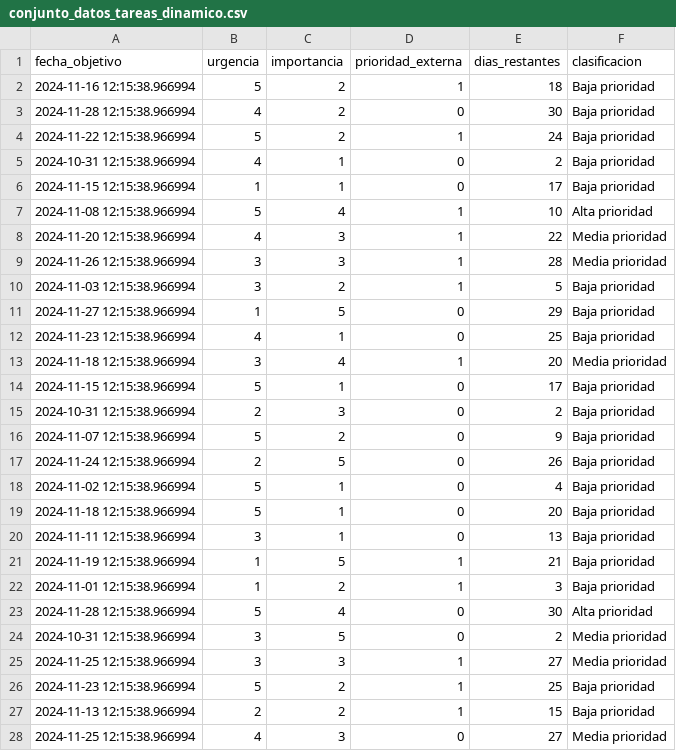
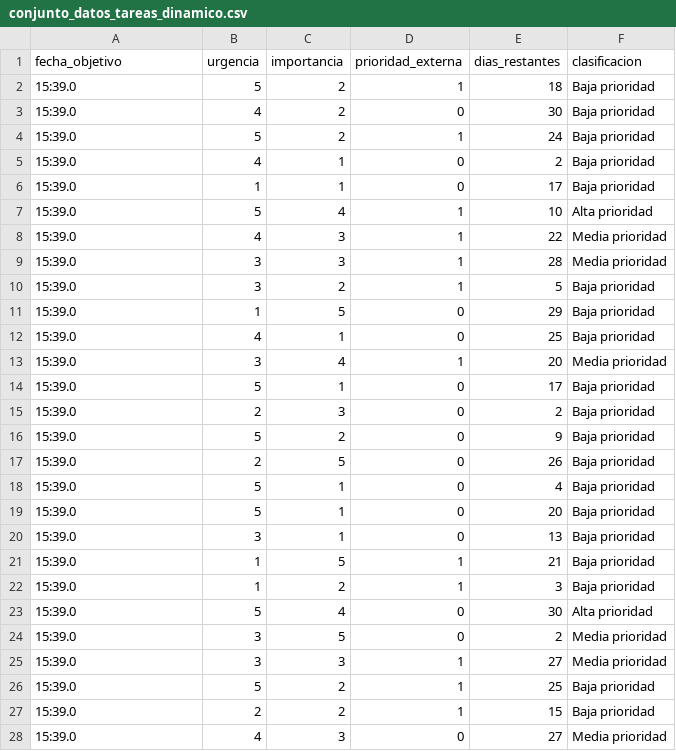
Before and after one commit to AlexAguero03/Virtual-Assistant, a CSV file: conjunto_datos_tareas_dinamico.csv, drawn as a sheet; only a part is shown; the diff covers the shown part only.

```diff
--- a/conjunto_datos_tareas_dinamico.csv
+++ b/conjunto_datos_tareas_dinamico.csv
@@ -1,28 +1,28 @@
 fecha_objetivo,urgencia,importancia,prioridad_externa,dias_restantes,clasificacion
-2024-11-16 12:15:38.966994,5,2,1,18,Baja prioridad
-2024-11-28 12:15:38.966994,4,2,0,30,Baja prioridad
-2024-11-22 12:15:38.966994,5,2,1,24,Baja prioridad
-2024-10-31 12:15:38.966994,4,1,0,2,Baja prioridad
-2024-11-15 12:15:38.966994,1,1,0,17,Baja prioridad
-2024-11-08 12:15:38.966994,5,4,1,10,Alta prioridad
-2024-11-20 12:15:38.966994,4,3,1,22,Media prioridad
-2024-11-26 12:15:38.966994,3,3,1,28,Media prioridad
-2024-11-03 12:15:38.966994,3,2,1,5,Baja prioridad
-2024-11-27 12:15:38.966994,1,5,0,29,Baja prioridad
-2024-11-23 12:15:38.966994,4,1,0,25,Baja prioridad
-2024-11-18 12:15:38.966994,3,4,1,20,Media prioridad
-2024-11-15 12:15:38.966994,5,1,0,17,Baja prioridad
-2024-10-31 12:15:38.966994,2,3,0,2,Baja prioridad
-2024-11-07 12:15:38.966994,5,2,0,9,Baja prioridad
-2024-11-24 12:15:38.966994,2,5,0,26,Baja prioridad
-2024-11-02 12:15:38.966994,5,1,0,4,Baja prioridad
-2024-11-18 12:15:38.966994,5,1,0,20,Baja prioridad
-2024-11-11 12:15:38.966994,3,1,0,13,Baja prioridad
-2024-11-19 12:15:38.966994,1,5,1,21,Baja prioridad
-2024-11-01 12:15:38.966994,1,2,1,3,Baja prioridad
-2024-11-28 12:15:38.966994,5,4,0,30,Alta prioridad
-2024-10-31 12:15:38.966994,3,5,0,2,Media prioridad
-2024-11-25 12:15:38.966994,3,3,1,27,Media prioridad
-2024-11-23 12:15:38.966994,5,2,1,25,Baja prioridad
-2024-11-13 12:15:38.966994,2,2,1,15,Baja prioridad
-2024-11-25 12:15:38.966994,4,3,0,27,Media prioridad
+15:39.0,5,2,1,18,Baja prioridad
+15:39.0,4,2,0,30,Baja prioridad
+15:39.0,5,2,1,24,Baja prioridad
+15:39.0,4,1,0,2,Baja prioridad
+15:39.0,1,1,0,17,Baja prioridad
+15:39.0,5,4,1,10,Alta prioridad
+15:39.0,4,3,1,22,Media prioridad
+15:39.0,3,3,1,28,Media prioridad
+15:39.0,3,2,1,5,Baja prioridad
+15:39.0,1,5,0,29,Baja prioridad
+15:39.0,4,1,0,25,Baja prioridad
+15:39.0,3,4,1,20,Media prioridad
+15:39.0,5,1,0,17,Baja prioridad
+15:39.0,2,3,0,2,Baja prioridad
+15:39.0,5,2,0,9,Baja prioridad
+15:39.0,2,5,0,26,Baja prioridad
+15:39.0,5,1,0,4,Baja prioridad
+15:39.0,5,1,0,20,Baja prioridad
+15:39.0,3,1,0,13,Baja prioridad
+15:39.0,1,5,1,21,Baja prioridad
+15:39.0,1,2,1,3,Baja prioridad
+15:39.0,5,4,0,30,Alta prioridad
+15:39.0,3,5,0,2,Media prioridad
+15:39.0,3,3,1,27,Media prioridad
+15:39.0,5,2,1,25,Baja prioridad
+15:39.0,2,2,1,15,Baja prioridad
+15:39.0,4,3,0,27,Media prioridad
```
Also changed, not shown: 73 edited cells elsewhere in this file, 17 other files.
